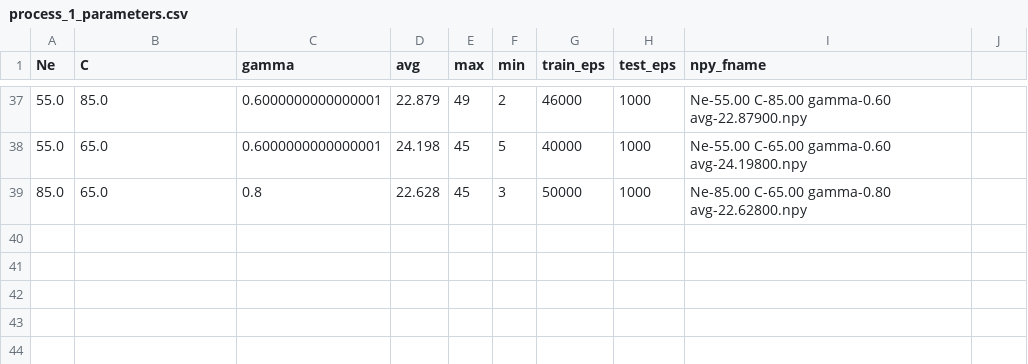
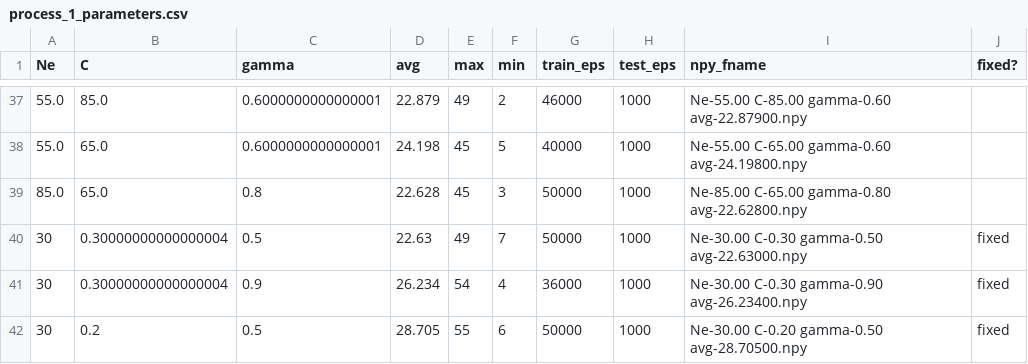
Before and after one commit to myuhao/Artifical_Intelligence, a CSV file: mp4/part 1/process_1_parameters.csv, drawn as a sheet; only a part is shown, gaps mark what is left out; the diff names each change by its address in the sheet, - before the commit and + after, or states it on an @@ line.

```diff
--- a/mp4/part 1/process_1_parameters.csv
+++ b/mp4/part 1/process_1_parameters.csv
-J1: (empty)
+J1: fixed?
+row 40: 30 | 0.30000000000000004 | 0.5 | 22.63 | 49 | 7 | 50000 | 1000 | Ne-30.00 C-0.30 gamma-0.50 avg-22.63000.npy | fixed
+row 41: 30 | 0.30000000000000004 | 0.9 | 26.234 | 54 | 4 | 36000 | 1000 | Ne-30.00 C-0.30 gamma-0.90 avg-26.23400.npy | fixed
+row 42: 30 | 0.2 | 0.5 | 28.705 | 55 | 6 | 50000 | 1000 | Ne-30.00 C-0.20 gamma-0.50 avg-28.70500.npy | fixed
```
Also changed, not shown: mp4/part 1/process_3_parameters.csv, 7 other files.
